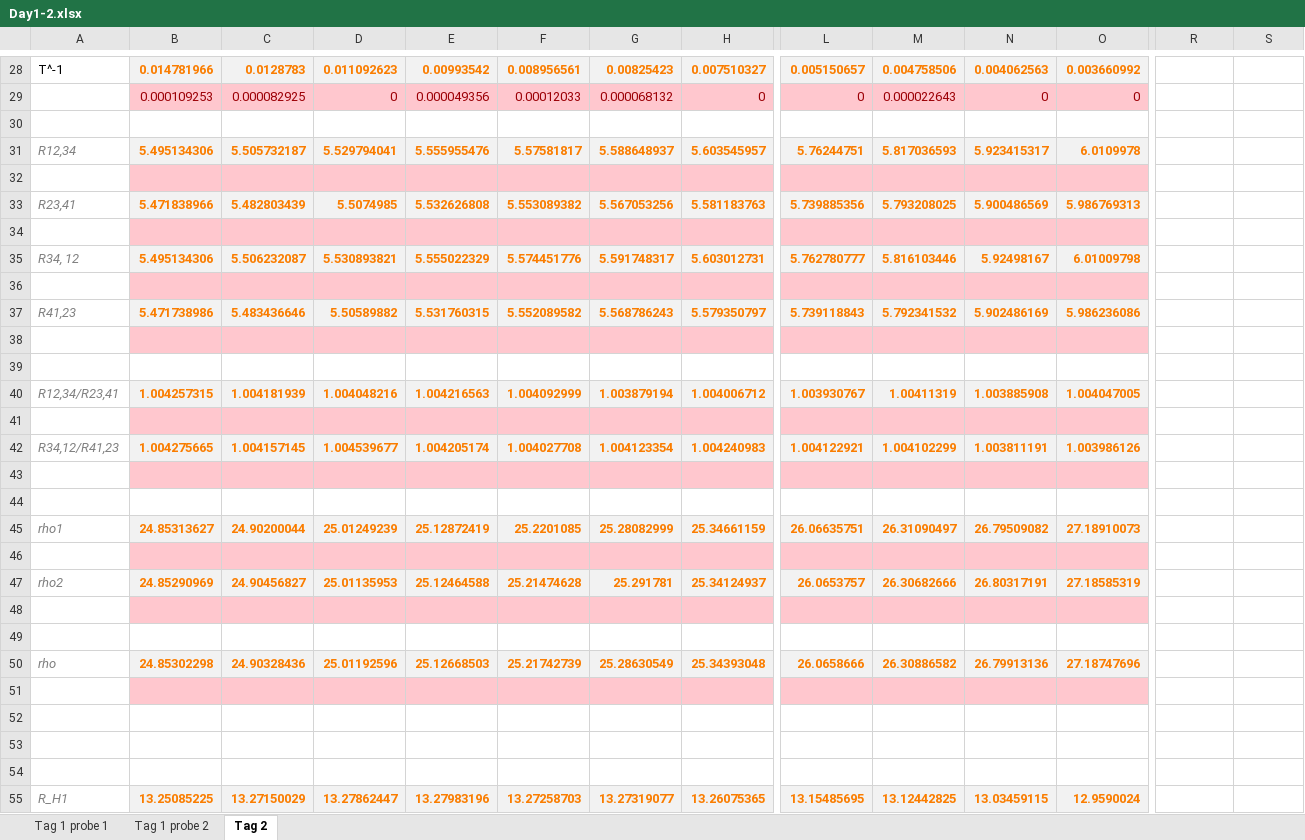
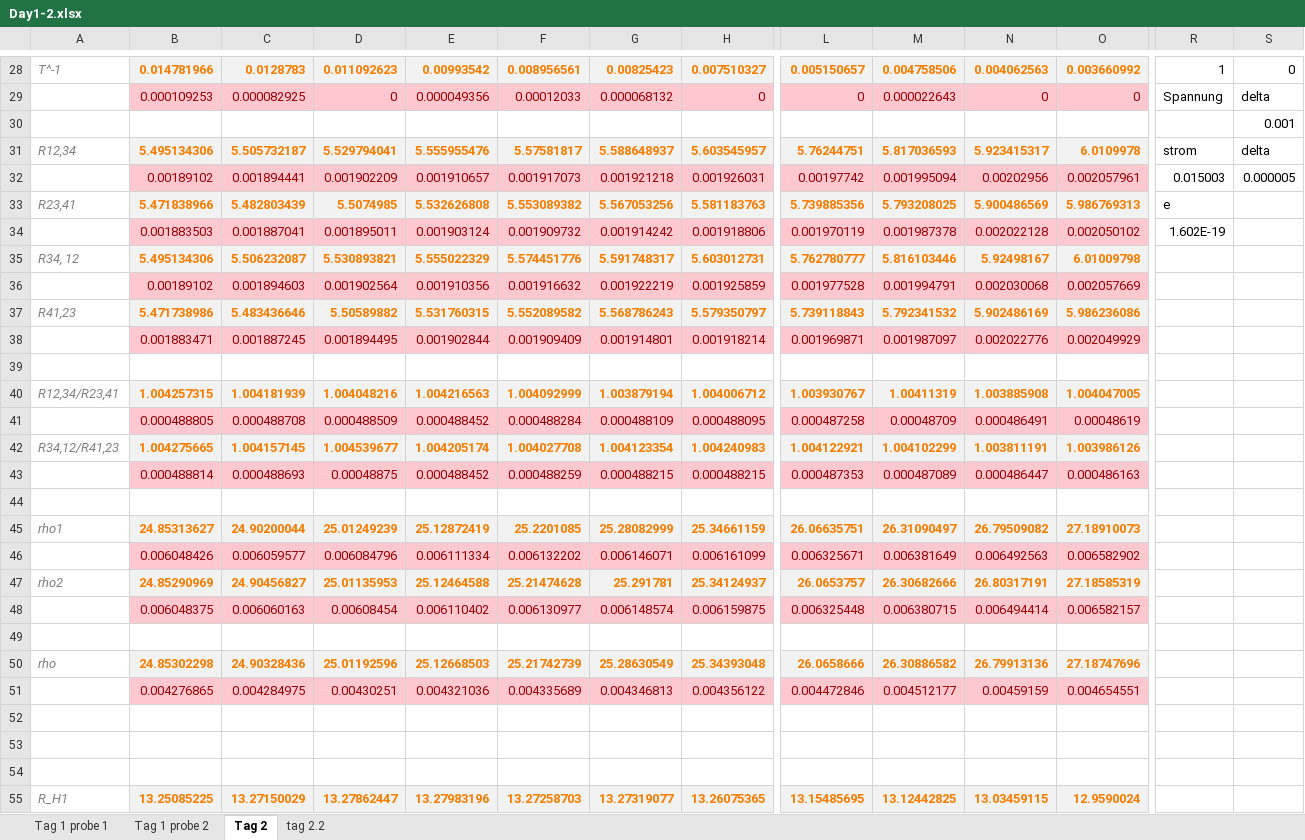
Before and after one commit to frederike-schroedel/Praktikum4, an Excel workbook: Versuch424-Hall-Effekt-in-Halbleitern/Report/Tables/Day1-2.xlsx, sheet Tag 2, drawn as a sheet; only a part is shown, gaps mark what is left out; values as stored, in another font and other column widths than the file's, no borders; charts and pictures not drawn; rows hold the shown columns only; the diff covers the shown part only; the diff names each change by its address in the sheet, - before the commit and + after, or states it on an @@ line.

```diff
--- a/Versuch424-Hall-Effekt-in-Halbleitern/Report/Tables/Day1-2.xlsx (sheet Tag 2)
+++ b/Versuch424-Hall-Effekt-in-Halbleitern/Report/Tables/Day1-2.xlsx (sheet Tag 2)
+sheet tab: tag 2.2
@@ A28 italic: off → on, text colour: black → #7F7F7F @@
-R28: (empty)
+R28: 1
-S28: (empty)
+S28: 0
-R29: (empty)
+R29: Spannung
-S29: (empty)
+S29: delta
-S30: (empty)
+S30: 0.001
-R31: (empty)
+R31: strom
-S31: (empty)
+S31: delta
-row 32: (empty)
+row 32:  | 0.00189102 | 0.001894441 | 0.001902209 | 0.001910657 | 0.001917073 | 0.001921218 | 0.001926031 | 0.00197742 | 0.001995094 | 0.00202956 | 0.002057961 | 0.015003 | 0.000005
-R33: (empty)
+R33: e
-row 34: (empty)
+row 34:  | 0.001883503 | 0.001887041 | 0.001895011 | 0.001903124 | 0.001909732 | 0.001914242 | 0.001918806 | 0.001970119 | 0.001987378 | 0.002022128 | 0.002050102 | 1.602E-19
-row 36: (empty)
+row 36:  | 0.00189102 | 0.001894603 | 0.001902564 | 0.001910356 | 0.001916632 | 0.001922219 | 0.001925859 | 0.001977528 | 0.001994791 | 0.002030068 | 0.002057669
-row 38: (empty)
+row 38:  | 0.001883471 | 0.001887245 | 0.001894495 | 0.001902844 | 0.001909409 | 0.001914801 | 0.001918214 | 0.001969871 | 0.001987097 | 0.002022776 | 0.002049929
-row 41: (empty)
+row 41:  | 0.000488805 | 0.000488708 | 0.000488509 | 0.000488452 | 0.000488284 | 0.000488109 | 0.000488095 | 0.000487258 | 0.00048709 | 0.000486491 | 0.00048619
-row 43: (empty)
+row 43:  | 0.000488814 | 0.000488693 | 0.00048875 | 0.000488452 | 0.000488259 | 0.000488215 | 0.000488215 | 0.000487353 | 0.000487089 | 0.000486447 | 0.000486163
-row 46: (empty)
+row 46:  | 0.006048426 | 0.006059577 | 0.006084796 | 0.006111334 | 0.006132202 | 0.006146071 | 0.006161099 | 0.006325671 | 0.006381649 | 0.006492563 | 0.006582902
-row 48: (empty)
+row 48:  | 0.006048375 | 0.006060163 | 0.00608454 | 0.006110402 | 0.006130977 | 0.006148574 | 0.006159875 | 0.006325448 | 0.006380715 | 0.006494414 | 0.006582157
-row 51: (empty)
+row 51:  | 0.004276865 | 0.004284975 | 0.00430251 | 0.004321036 | 0.004335689 | 0.004346813 | 0.004356122 | 0.004472846 | 0.004512177 | 0.00459159 | 0.004654551
```
Also changed, not shown: 21 added rows, 21 removed rows and 103 edited cells elsewhere in this sheet, sheet Tag 1 probe 1, sheet Tag 1 probe 2, formulas that keep their value, charts or pictures, 8 other files.
